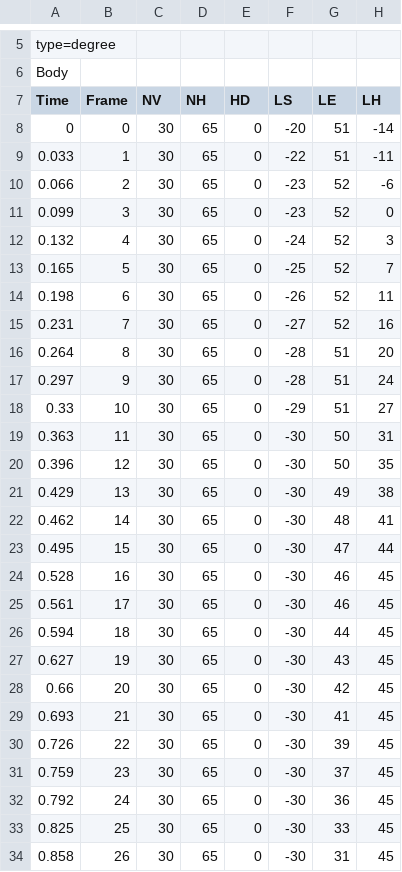
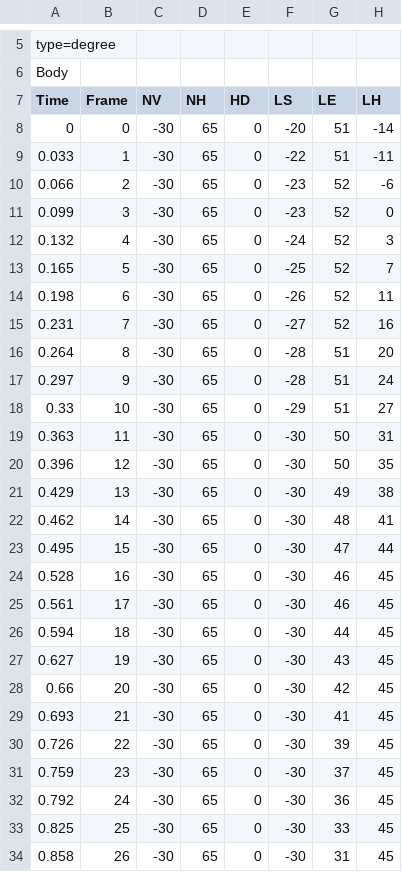
Before and after one commit to AshisGhosh/PLEO_2016, a CSV file: PLEO/pleo_comp1/motions/walk_straight_hdr.csv, drawn as a sheet; only a part is shown, gaps mark what is left out; the diff covers the shown part only; the diff names each change by its address in the sheet, - before the commit and + after, or states it on an @@ line.

```diff
--- a/PLEO/pleo_comp1/motions/walk_straight_hdr.csv
+++ b/PLEO/pleo_comp1/motions/walk_straight_hdr.csv
-C8:C34 (NV): 30
+C8:C34 (NV): -30
```
Also changed, not shown: 94 edited cells elsewhere in this file, PLEO/pleo_comp1/motions/com_walk_fr_short.csv, 10 other files.
